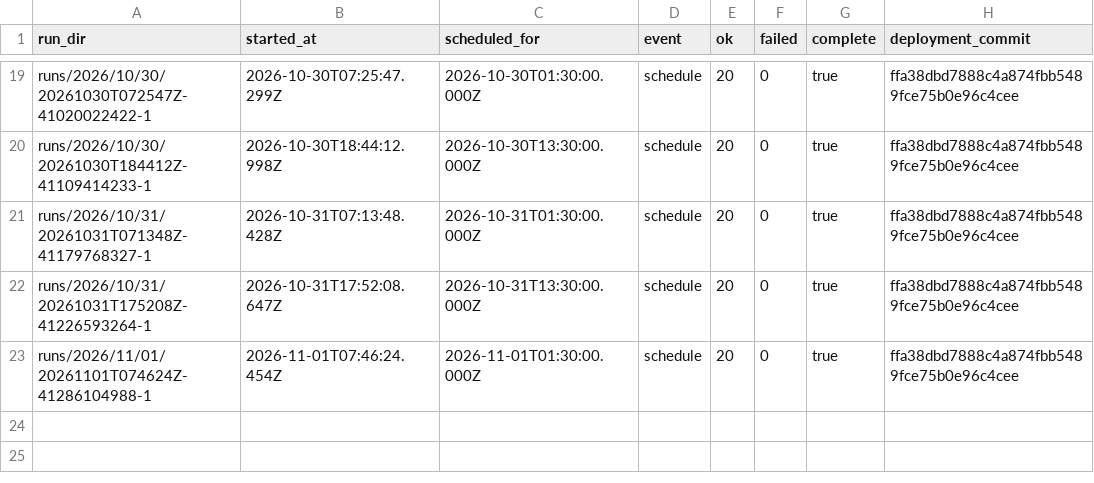
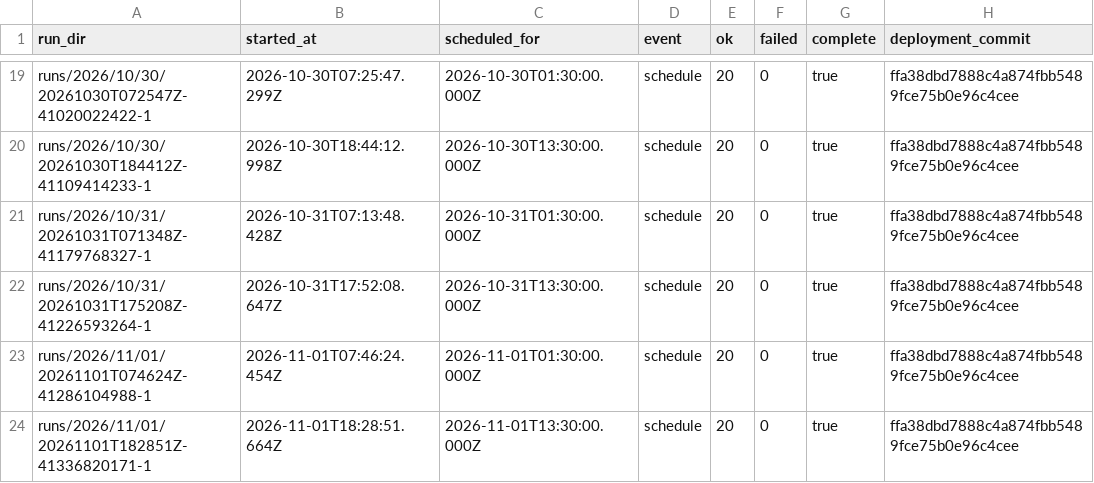
Before and after one commit to CodesbyRohit/UrbanBreathe, a CSV file: index.csv, drawn as a sheet; only a part is shown, gaps mark what is left out; the diff names each change by its address in the sheet, - before the commit and + after, or states it on an @@ line.

```diff
--- a/index.csv
+++ b/index.csv
+row 24: runs/2026/11/01/20261101T182851Z-41336820171-1 | 2026-11-01T18:28:51.664Z | 2026-11-01T13:30:00.000Z | schedule | 20 | 0 | true | ffa38dbd7888c4a874fbb5489fce75b0e96c4cee
```
Also changed, not shown: 21 other files.
